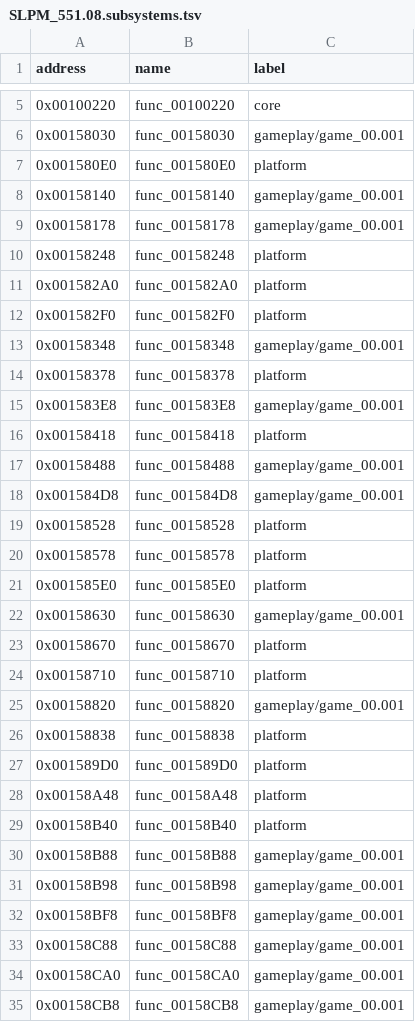
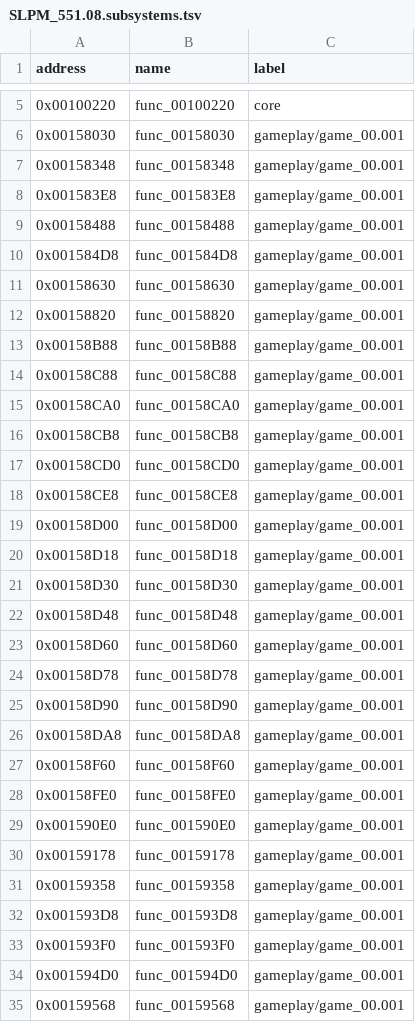
Before and after one commit to Harskov/fate-unlimited-codes-jp, a TSV file: symbols/SLPM_551.08.subsystems.tsv, drawn as a sheet; only a part is shown, gaps mark what is left out; the shorter side is filled out with more unchanged rows; the diff covers the shown part only.

```diff
--- a/symbols/SLPM_551.08.subsystems.tsv
+++ b/symbols/SLPM_551.08.subsystems.tsv
@@ -6,28 +6,9 @@ address	name	label
 0x00158030	func_00158030	gameplay/game_00.001
-0x001580E0	func_001580E0	platform
-0x00158140	func_00158140	gameplay/game_00.001
-0x00158178	func_00158178	gameplay/game_00.001
-0x00158248	func_00158248	platform
-0x001582A0	func_001582A0	platform
-0x001582F0	func_001582F0	platform
 0x00158348	func_00158348	gameplay/game_00.001
-0x00158378	func_00158378	platform
 0x001583E8	func_001583E8	gameplay/game_00.001
-0x00158418	func_00158418	platform
 0x00158488	func_00158488	gameplay/game_00.001
 0x001584D8	func_001584D8	gameplay/game_00.001
-0x00158528	func_00158528	platform
-0x00158578	func_00158578	platform
-0x001585E0	func_001585E0	platform
 0x00158630	func_00158630	gameplay/game_00.001
-0x00158670	func_00158670	platform
-0x00158710	func_00158710	platform
 0x00158820	func_00158820	gameplay/game_00.001
-0x00158838	func_00158838	platform
-0x001589D0	func_001589D0	platform
-0x00158A48	func_00158A48	platform
-0x00158B40	func_00158B40	platform
 0x00158B88	func_00158B88	gameplay/game_00.001
-0x00158B98	func_00158B98	gameplay/game_00.001
-0x00158BF8	func_00158BF8	gameplay/game_00.001
 0x00158C88	func_00158C88	gameplay/game_00.001
```
Also changed, not shown: 12 removed rows elsewhere in this file, 4 other files.
